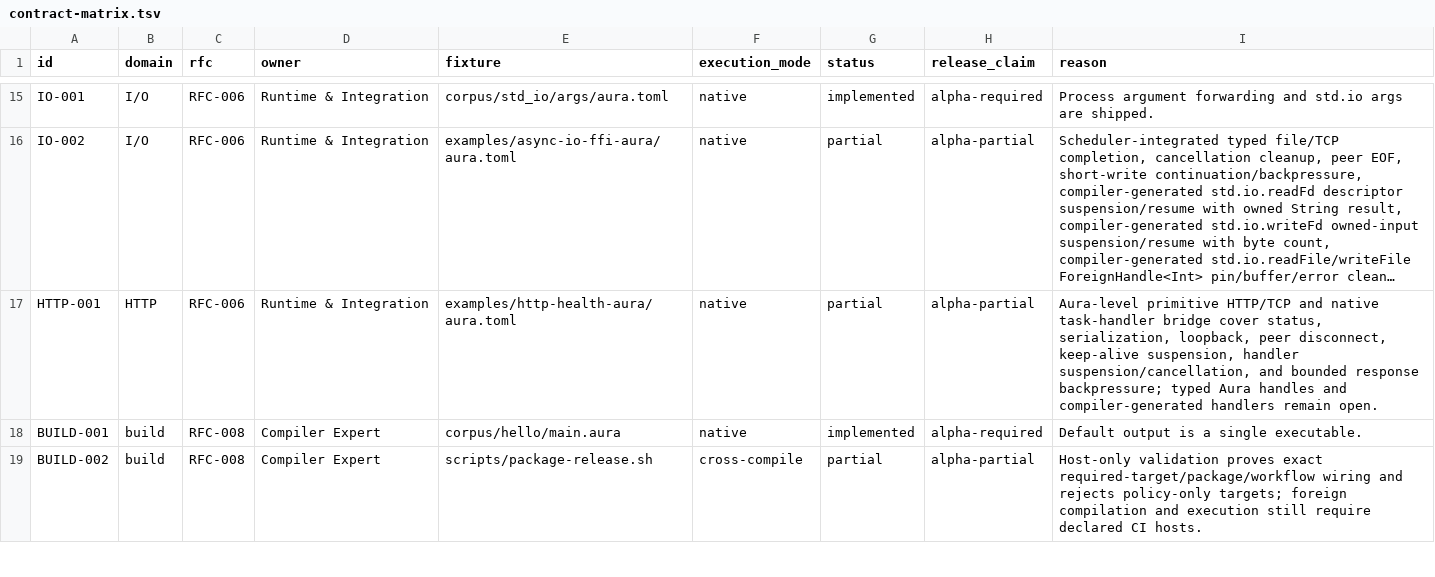
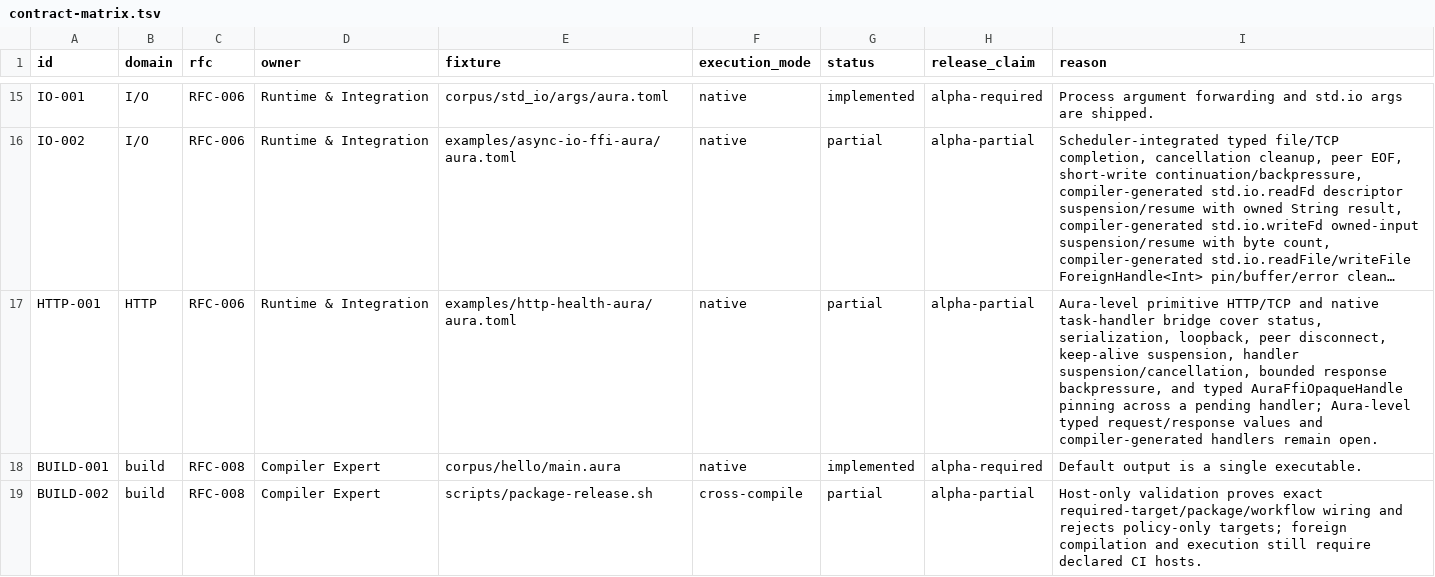
Before and after one commit to auraspace/aura, a TSV file: docs/plans/v0.1.1-alpha/contract-matrix.tsv, drawn as a sheet; only a part is shown, gaps mark what is left out; long unchanged cells end in …; the diff names each change by its address in the sheet, - before the commit and + after, or states it on an @@ line.

Commit message:
feat(http): pin typed handles across async handlers

```diff
--- a/docs/plans/v0.1.1-alpha/contract-matrix.tsv
+++ b/docs/plans/v0.1.1-alpha/contract-matrix.tsv
-I17 (reason): …handler suspension/cancellation, and bounded response backpressure; typed Aura handles and compiler-generated…
+I17 (reason): …handler suspension/cancellation, bounded response backpressure, and typed AuraFfiOpaqueHandle pinning across a pending handler; Aura-level typed request/response values and compiler-generated…
```
Also changed, not shown: 5 other files.
